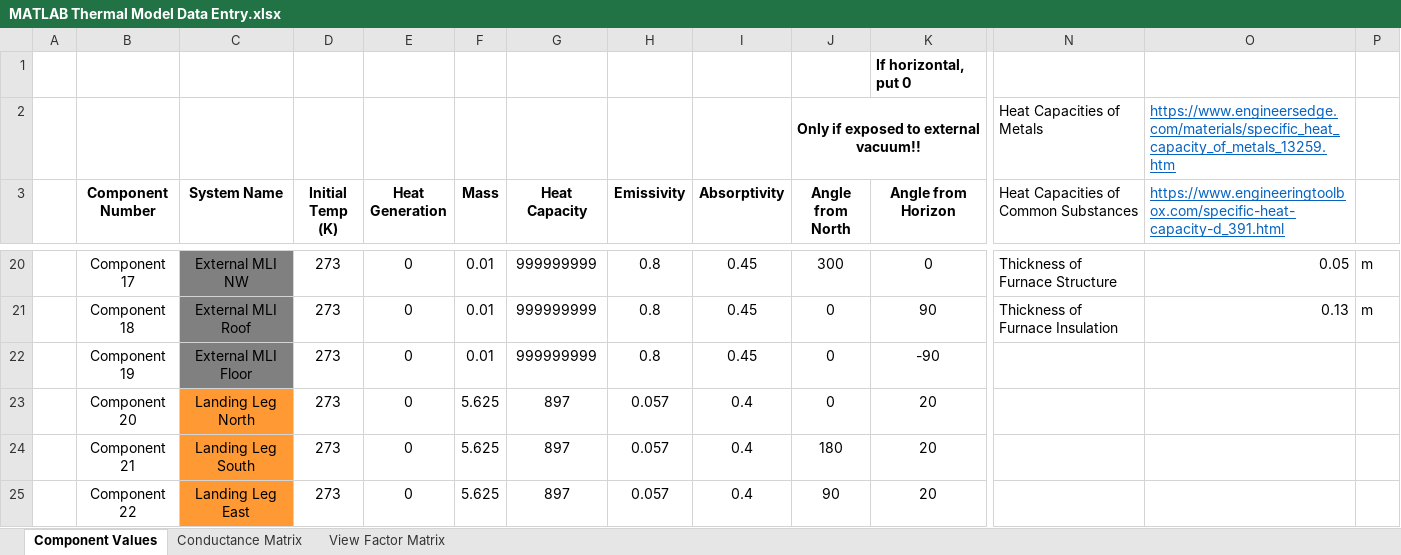
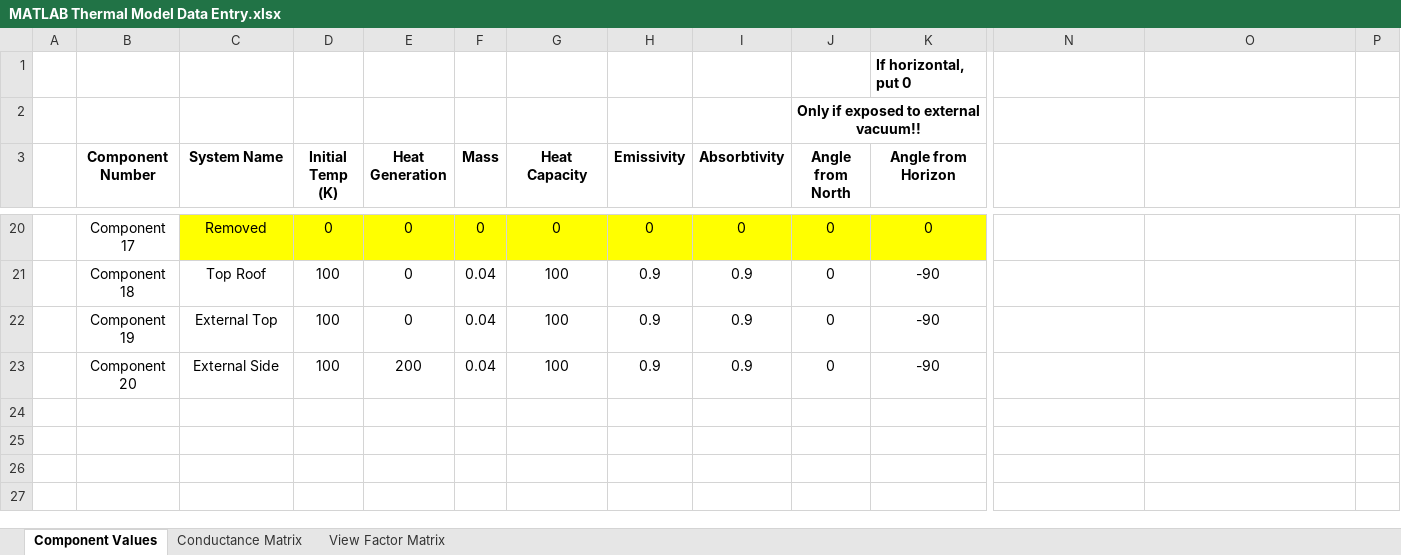
Before and after one commit to rorymclaurin/Thermal-Model, an Excel workbook: MATLAB Thermal Model Data Entry.xlsx, sheet Component Values, drawn as a sheet; only a part is shown, gaps mark what is left out; values as stored, in another font and other column widths than the file's, no borders; removed rows and columns are numbered as before the commit, all else as after; rows hold the shown columns only; the diff covers the shown part only; the diff names each change by its address in the sheet, - before the commit and + after, or states it on an @@ line.

Commit message:
View factor changes
Updated files for changes to view factors - also automatically sets absorptivity of vacuum to 1 as needed for reflectance nets

```diff
--- a/MATLAB Thermal Model Data Entry.xlsx (sheet Component Values)
+++ b/MATLAB Thermal Model Data Entry.xlsx (sheet Component Values)
-row 2:  |  |  |  |  |  |  |  |  | Only if exposed to external vacuum!! |  | Heat Capacities of Metals | https://www.engineersedge.com/materials/specific_heat_capacity_of_metals_13259.htm
+row 2:  |  |  |  |  |  |  |  |  | Only if exposed to external vacuum!!
-I3: Absorptivity
+I3: Absorbtivity
-N3: Heat Capacities of Common Substances
+N3: (empty)
-O3: https://www.engineeringtoolbox.com/specific-heat-capacity-d_391.html
+O3: (empty)
-C20 (System Name): External MLI NW
+C20 (System Name): Removed
-C20 fill: #808080
+C20 fill: #FFFF00
-D20 (Initial Temp (K)): 273
+D20 (Initial Temp (K)): 0
-D20:K20 fill: none
+D20:K20 fill: #FFFF00
-F20 (Mass): 0.01
+F20 (Mass): 0
-G20 (Heat Capacity): 999999999
+G20 (Heat Capacity): 0
-H20 (Emissivity): 0.8
+H20 (Emissivity): 0
-I20 (Absorbtivity): 0.45
+I20 (Absorbtivity): 0
-J20 (Angle from North): 300
+J20 (Angle from North): 0
-N20: Thickness of Furnace Structure
+N20: (empty)
-O20: 0.05
+O20: (empty)
-P20:P21: m
+P20:P21: (empty)
-C21 (System Name): External MLI Roof
+C21 (System Name): Top Roof
-C21:C22 fill: #808080
+C21:C22 fill: none
-D21:D23 (Initial Temp (K)): 273
+D21:D23 (Initial Temp (K)): 100
-F21:F22 (Mass): 0.01
+F21:F22 (Mass): 0.04
-G21:G22 (Heat Capacity): 999999999
+G21:G22 (Heat Capacity): 100
-H21:H22 (Emissivity): 0.8
+H21:H22 (Emissivity): 0.9
-I21:I22 (Absorbtivity): 0.45
+I21:I22 (Absorbtivity): 0.9
-K21 (Angle from Horizon): 90
+K21 (Angle from Horizon): -90
-N21: Thickness of Furnace Insulation
+N21: (empty)
-O21: 0.13
+O21: (empty)
-C22 (System Name): External MLI Floor
+C22 (System Name): External Top
-C23 (System Name): Landing Leg North
+C23 (System Name): External Side
-C23 fill: #FF9933
+C23 fill: none
-E23 (Heat Generation): 0
+E23 (Heat Generation): 200
-F23 (Mass): 5.625
+F23 (Mass): 0.04
-G23 (Heat Capacity): 897
+G23 (Heat Capacity): 100
-H23 (Emissivity): 0.057
+H23 (Emissivity): 0.9
-I23 (Absorbtivity): 0.4
+I23 (Absorbtivity): 0.9
-K23 (Angle from Horizon): 20
+K23 (Angle from Horizon): -90
-row 24:  | Component 21 | Landing Leg South | 273 | 0 | 5.625 | 897 | 0.057 | 0.4 | 180 | 20
-row 25:  | Component 22 | Landing Leg East | 273 | 0 | 5.625 | 897 | 0.057 | 0.4 | 90 | 20
```
Also changed, not shown: 38 removed rows, 145 edited cells and cell formats elsewhere in this sheet, sheet View Factor Matrix, sheet Conductance Matrix, 1 other file.
